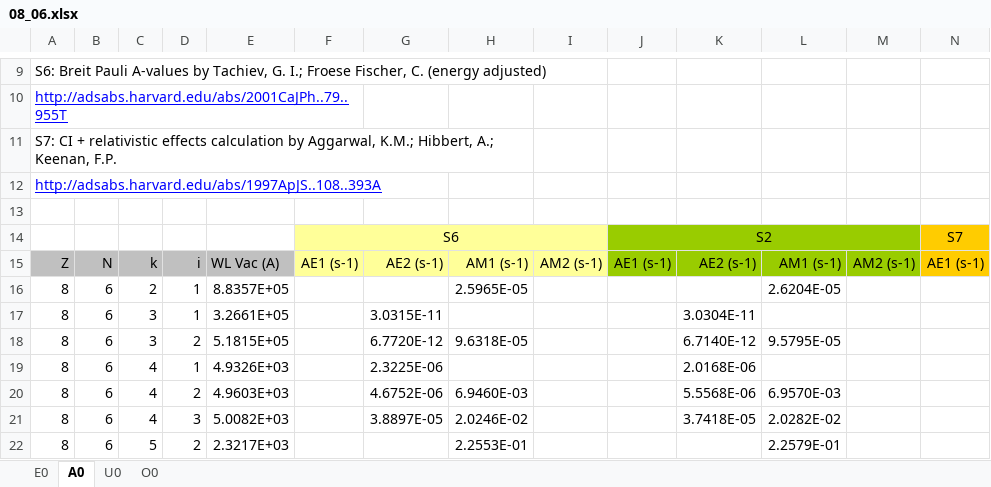
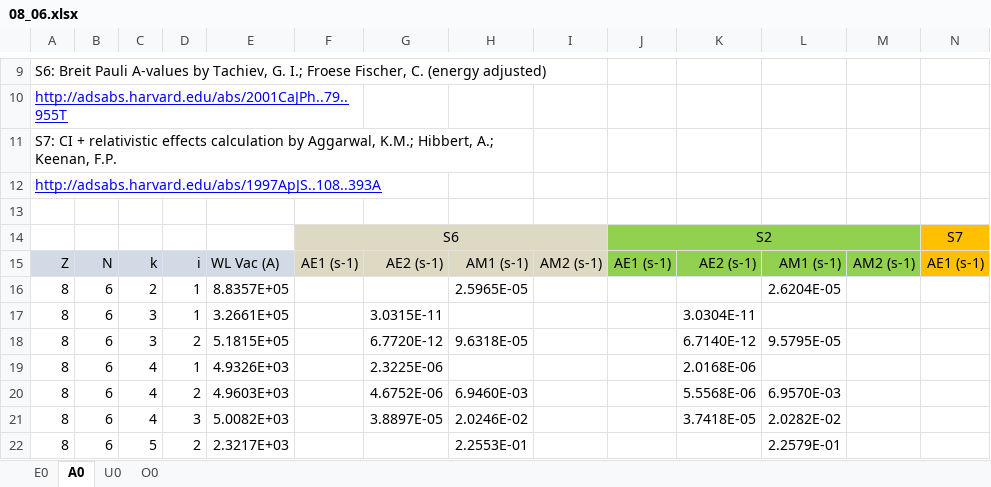
Before and after one commit to AtomPy/AtomPyWeb, an Excel workbook: Database/08_06.xlsx, sheet A0, drawn as a sheet; only a part is shown, gaps mark what is left out; values as stored, in another font and other column widths than the file's, no borders; the diff names each change by its address in the sheet, - before the commit and + after, or states it on an @@ line.

```diff
--- a/Database/08_06.xlsx (sheet A0)
+++ b/Database/08_06.xlsx (sheet A0)
-F14:I15 fill: #FFFF99
+F14:I15 fill: #DDD9C3
-J14:M15 fill: #99CC00
+J14:M15 fill: #92D050
-A15:E15 fill: #C0C0C0
+A15:E15 fill: #D2DBE5
```
Also changed, not shown: sheet U0, sheet E0, 29 other files.
